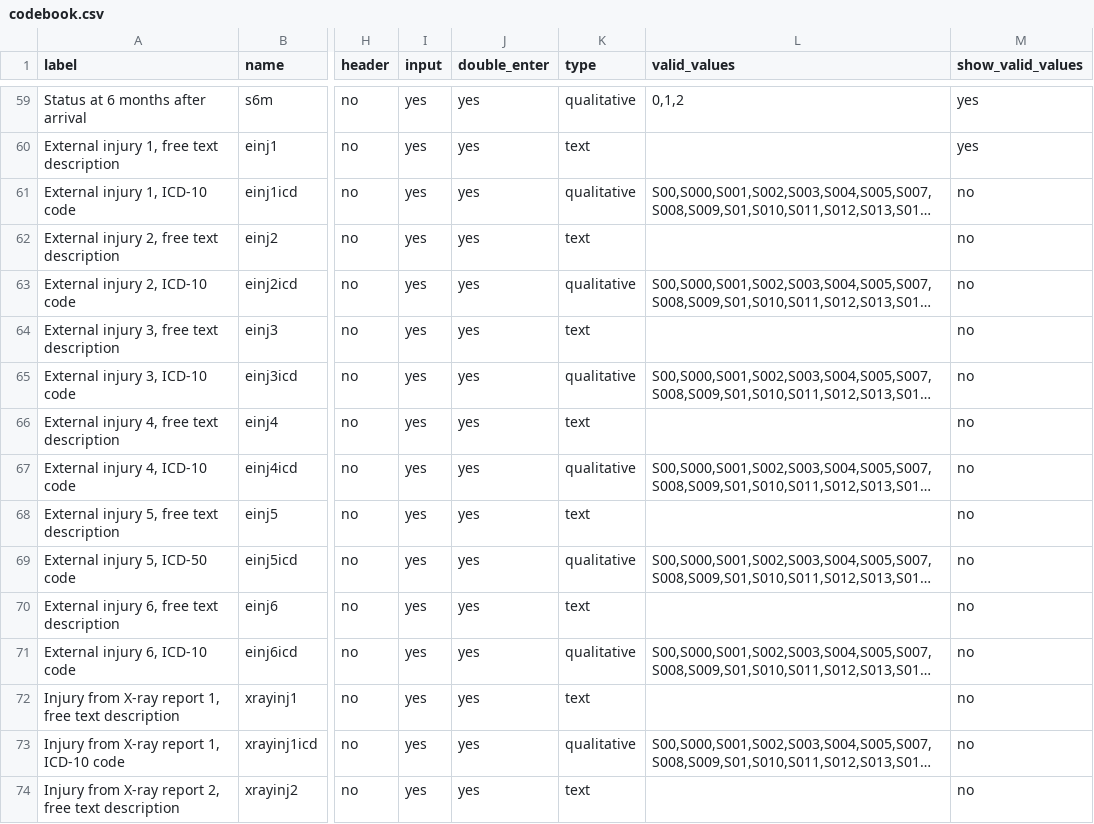
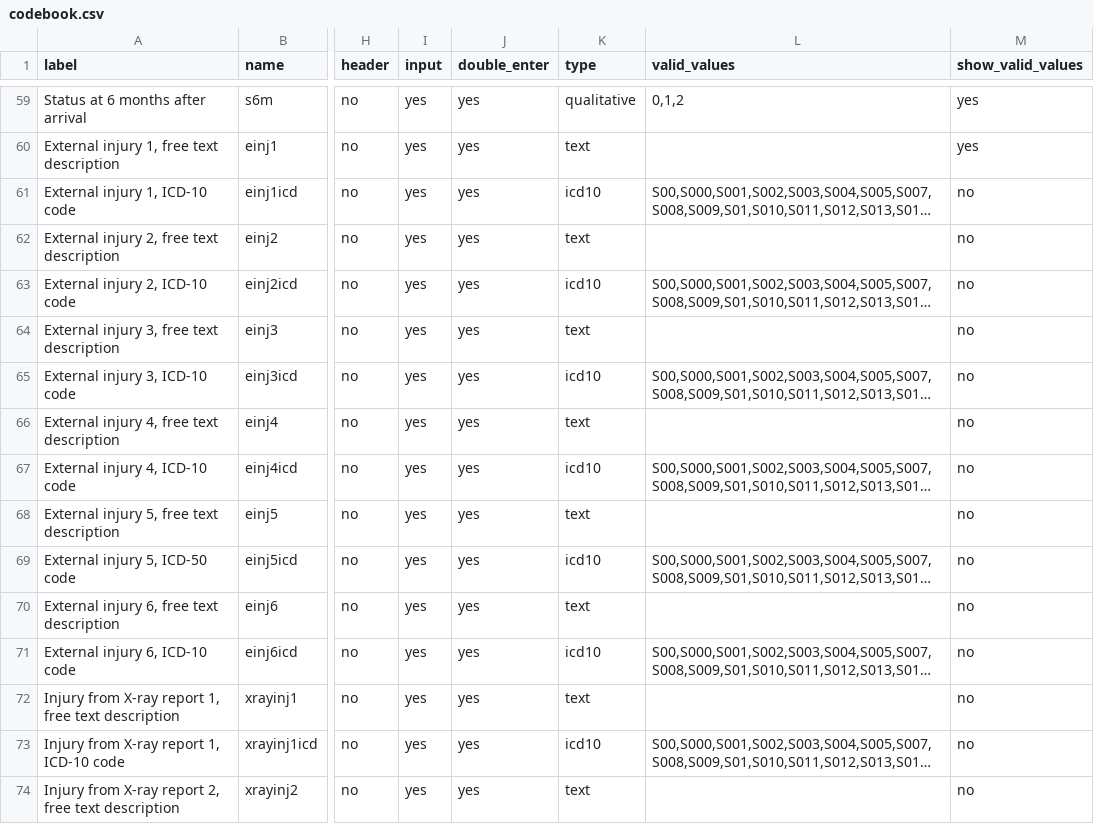
Before and after one commit to tracits/rodant, a CSV file: public/codebook.csv, drawn as a sheet; only a part is shown, gaps mark what is left out; long unchanged cells end in …; the diff covers the shown part only; the diff names each change by its address in the sheet, - before the commit and + after, or states it on an @@ line.

Commit message:
Fix validation of ICD10 code fields
Added a 'type' in the codebook to signify a field should be treated as ICD10.
Also fixed issues with autocomplete rendering.

Fixes #19

```diff
--- a/public/codebook.csv
+++ b/public/codebook.csv
-K61 (type): qualitative
+K61 (type): icd10
-K63 (type): qualitative
+K63 (type): icd10
-K65 (type): qualitative
+K65 (type): icd10
-K67 (type): qualitative
+K67 (type): icd10
-K69 (type): qualitative
+K69 (type): icd10
-K71 (type): qualitative
+K71 (type): icd10
-K73 (type): qualitative
+K73 (type): icd10
```
Also changed, not shown: 24 edited cells elsewhere in this file, 4 other files.
